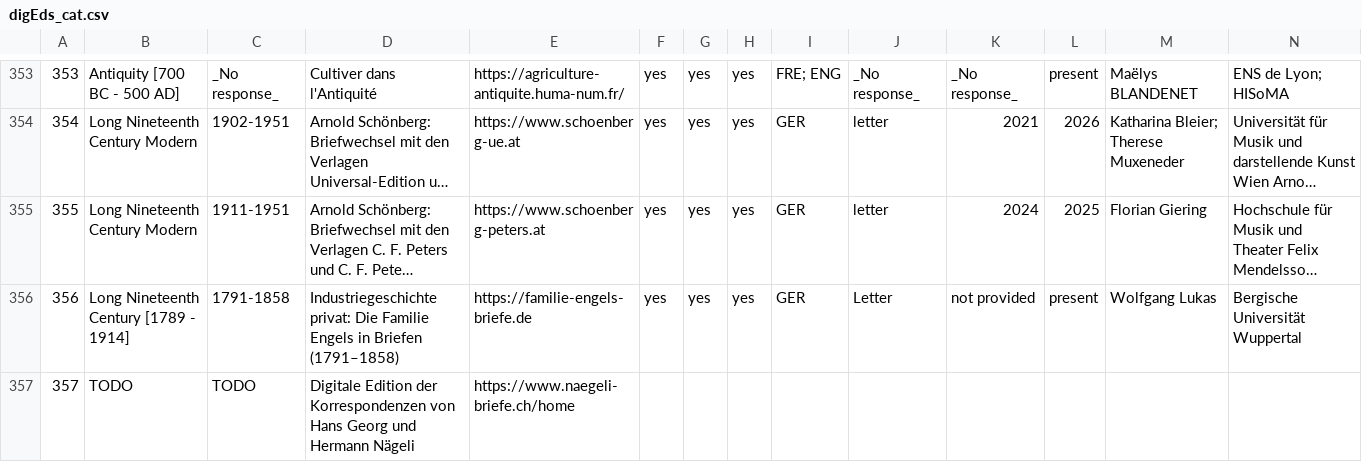
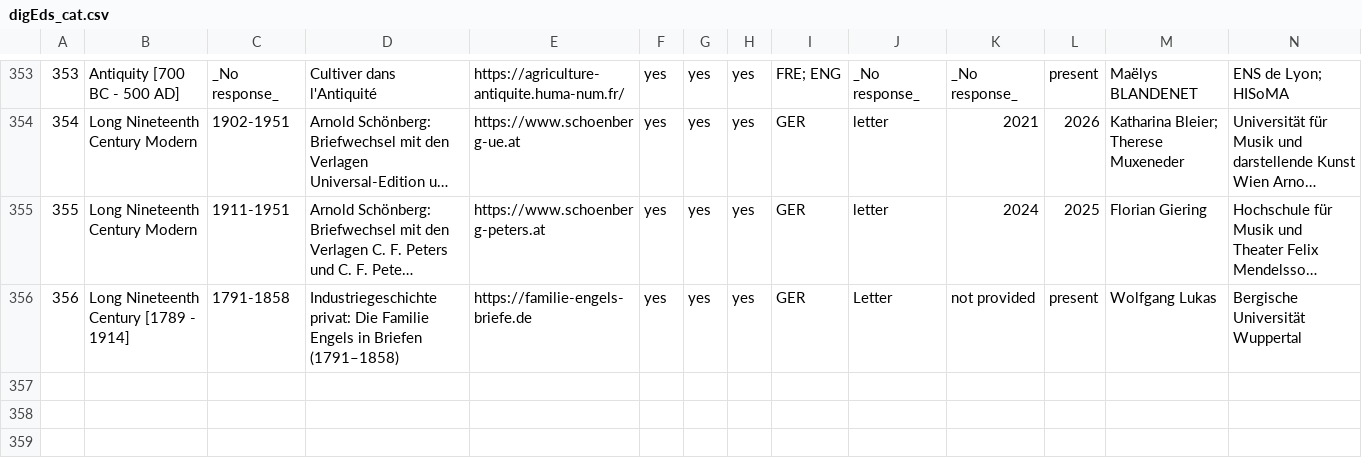
Before and after one commit to dig-Eds-cat/digEds_cat, a CSV file: digEds_cat.csv, drawn as a sheet; only a part is shown, gaps mark what is left out; long unchanged cells end in …; rows hold the shown columns only; the diff names each change by its address in the sheet, - before the commit and + after, or states it on an @@ line.

Commit message:
Update digEds_cat.csv

```diff
--- a/digEds_cat.csv
+++ b/digEds_cat.csv
-row 357: 357 | TODO | TODO | Digitale Edition der Korrespondenzen von Hans Georg und Hermann Nägeli | https://www.naegeli-briefe.ch/home
```
